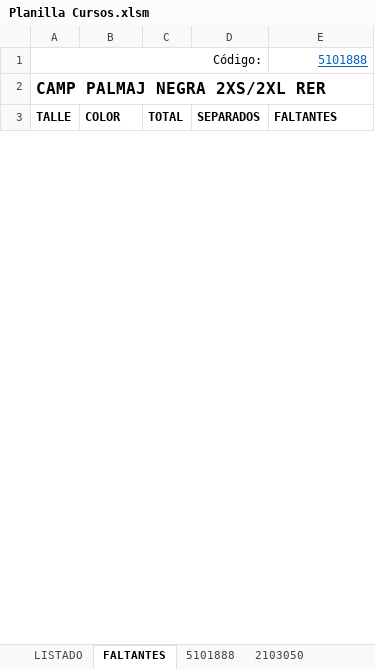
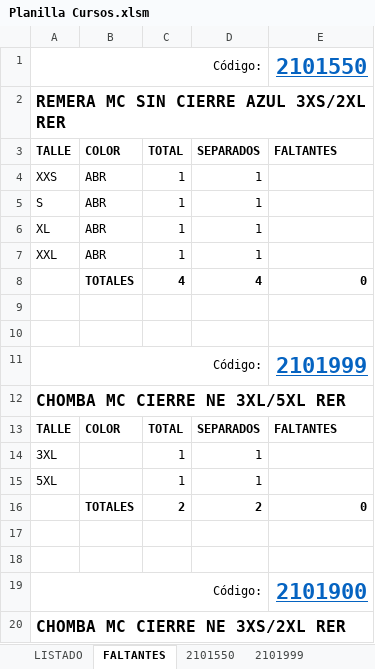
Before and after one commit to edgardoraul/archivos_bat, an Excel workbook: Planilla Cursos.xlsm, sheet FALTANTES, drawn as a sheet; only a part is shown; values as stored, in another font and other column widths than the file's, no borders; the diff covers the shown part only; the diff names each change by its address in the sheet, - before the commit and + after, or states it on an @@ line.

```diff
--- a/Planilla Cursos.xlsm (sheet FALTANTES)
+++ b/Planilla Cursos.xlsm (sheet FALTANTES)
-sheet tab: 5101888
-sheet tab: 2103050
+sheet tab: 2101550
+sheet tab: 2101999
-E1: 5101888
+E1: 2101550
-E1 bold: off
+E1 bold: on, text size: larger
-A2: CAMP PALMAJ NEGRA 2XS/2XL RER
+A2: REMERA MC SIN CIERRE AZUL 3XS/2XL RER
+row 4: XXS | ABR | 1 | 1
+row 5: S | ABR | 1 | 1
+row 6: XL | ABR | 1 | 1
+row 7: XXL | ABR | 1 | 1
+row 8:  | TOTALES | 4 | 4 | 0
+row 9: (empty)
+row 10: (empty)
+row 11: Código: |  |  |  | 2101999
+row 12: CHOMBA MC CIERRE NE 3XL/5XL RER
@@ row 14 moved to row 13: TALLE @@
+row 14: 3XL |  | 1 | 1
+row 15: 5XL |  | 1 | 1
+row 16:  | TOTALES | 2 | 2 | 0
+row 17: (empty)
+row 18: (empty)
+row 19: Código: |  |  |  | 2101900
+row 20: CHOMBA MC CIERRE NE 3XS/2XL RER
```
Also changed, not shown: 9 added rows, 11 removed rows, 2 moved rows, 5 edited cells and cell formats elsewhere in this sheet, sheet LISTADO, other sheet tabs, formulas that keep their value, 1 other file.
